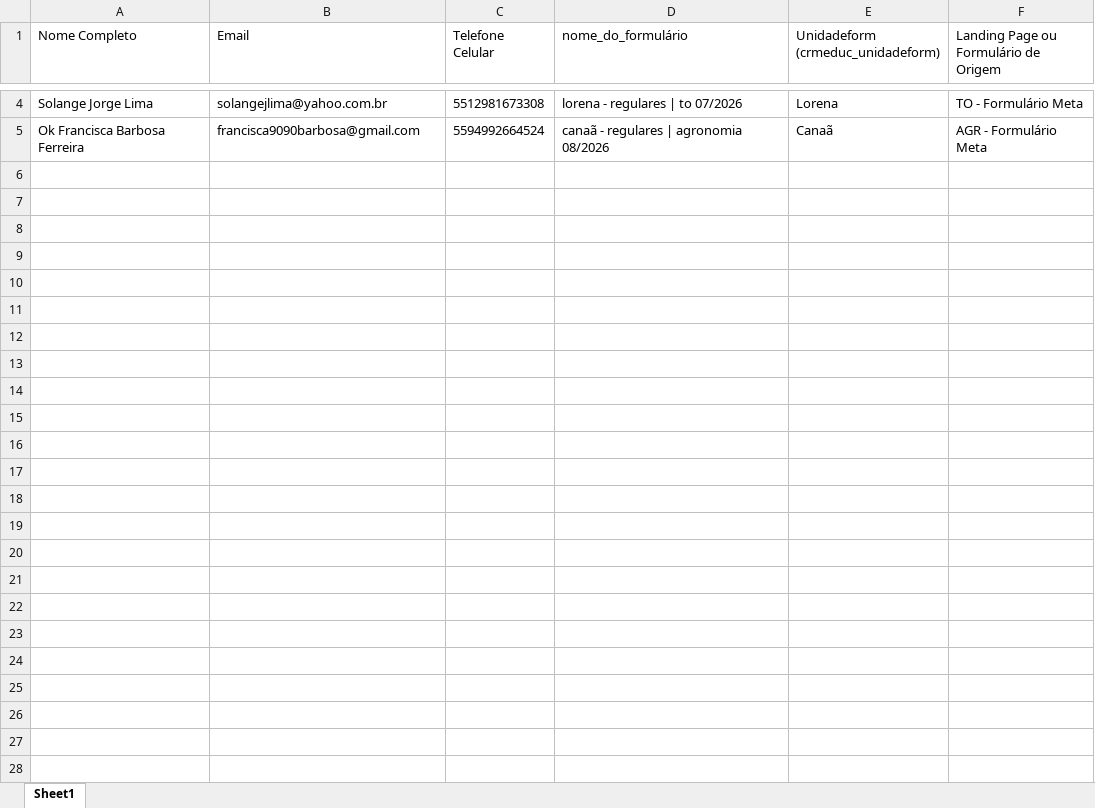
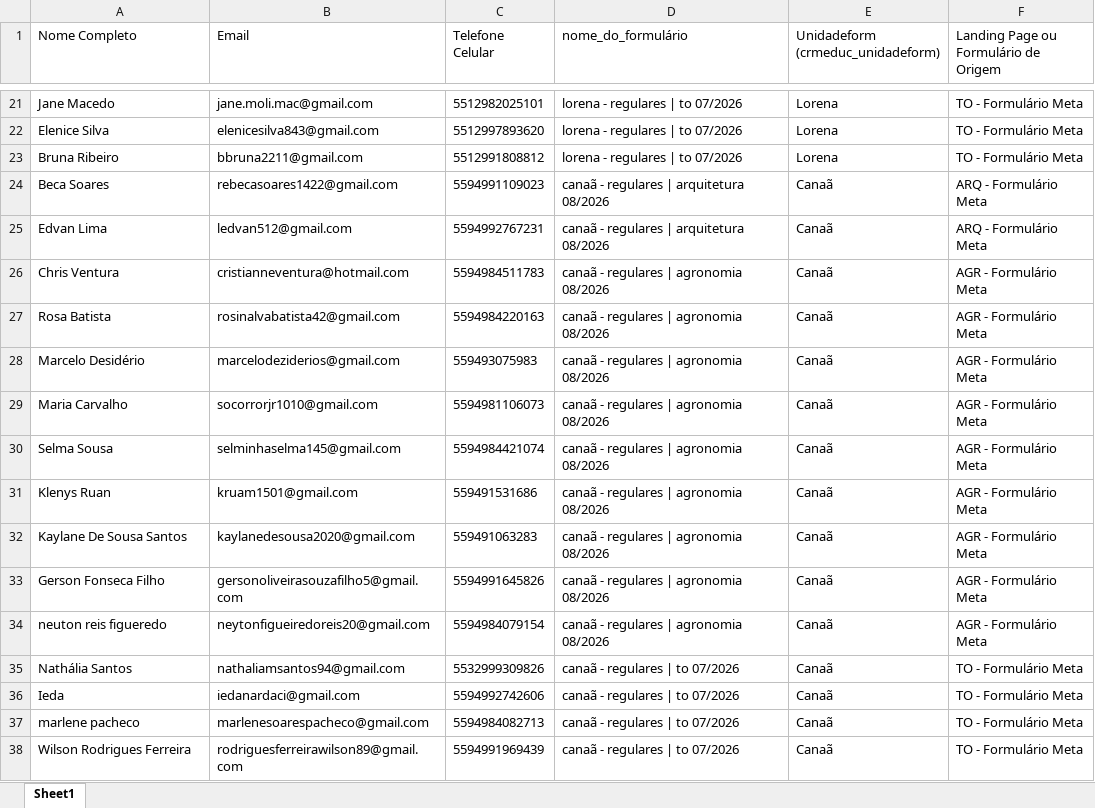
Before and after one commit to hugolosqui-trivento/automacao_meta, an Excel workbook: novos_leads.xlsx, sheet Sheet1, drawn as a sheet; only a part is shown, gaps mark what is left out; values as stored, in another font and other column widths than the file's, no borders; addresses are those after the commit; the diff covers the shown part only; the diff names each change by its address in the sheet, - before the commit and + after, or states it on an @@ line.

```diff
--- a/novos_leads.xlsx (sheet Sheet1)
+++ b/novos_leads.xlsx (sheet Sheet1)
-A21 (Nome Completo): Solange Jorge Lima
+A21 (Nome Completo): Jane Macedo
-B21 (Email): solangejlima@yahoo.com.br
+B21 (Email): jane.moli.mac@gmail.com
-C21 (Telefone Celular): 5512981673308
+C21 (Telefone Celular): 5512982025101
+row 22: Elenice Silva | elenicesilva843@gmail.com | 5512997893620 | lorena - regulares | to 07/2026 | Lorena | TO - Formulário Meta
+row 23: Bruna Ribeiro | bbruna2211@gmail.com | 5512991808812 | lorena - regulares | to 07/2026 | Lorena | TO - Formulário Meta
+row 24: Beca Soares | rebecasoares1422@gmail.com | 5594991109023 | canaã - regulares | arquitetura 08/2026 | Canaã | ARQ - Formulário Meta
+row 25: Edvan Lima | ledvan512@gmail.com | 5594992767231 | canaã - regulares | arquitetura 08/2026 | Canaã | ARQ - Formulário Meta
+row 26: Chris Ventura | cristianneventura@hotmail.com | 5594984511783 | canaã - regulares | agronomia 08/2026 | Canaã | AGR - Formulário Meta
-A27 (Nome Completo): Ok Francisca Barbosa Ferreira
+A27 (Nome Completo): Rosa Batista
-B27 (Email): francisca9090barbosa@gmail.com
+B27 (Email): rosinalvabatista42@gmail.com
-C27 (Telefone Celular): 5594992664524
+C27 (Telefone Celular): 5594984220163
+row 28: Marcelo Desidério | marcelodeziderios@gmail.com | 559493075983 | canaã - regulares | agronomia 08/2026 | Canaã | AGR - Formulário Meta
+row 29: Maria Carvalho | socorrorjr1010@gmail.com | 5594981106073 | canaã - regulares | agronomia 08/2026 | Canaã | AGR - Formulário Meta
+row 30: Selma Sousa | selminhaselma145@gmail.com | 5594984421074 | canaã - regulares | agronomia 08/2026 | Canaã | AGR - Formulário Meta
+row 31: Klenys Ruan | kruam1501@gmail.com | 559491531686 | canaã - regulares | agronomia 08/2026 | Canaã | AGR - Formulário Meta
+row 32: Kaylane De Sousa Santos | kaylanedesousa2020@gmail.com | 559491063283 | canaã - regulares | agronomia 08/2026 | Canaã | AGR - Formulário Meta
+row 33: Gerson Fonseca Filho | gersonoliveirasouzafilho5@gmail.com | 5594991645826 | canaã - regulares | agronomia 08/2026 | Canaã | AGR - Formulário Meta
+row 34: neuton reis figueredo | neytonfigueiredoreis20@gmail.com | 5594984079154 | canaã - regulares | agronomia 08/2026 | Canaã | AGR - Formulário Meta
+row 35: Nathália Santos | nathaliamsantos94@gmail.com | 5532999309826 | canaã - regulares | to 07/2026 | Canaã | TO - Formulário Meta
+row 36: Ieda | iedanardaci@gmail.com | 5594992742606 | canaã - regulares | to 07/2026 | Canaã | TO - Formulário Meta
+row 37: marlene pacheco | marlenesoarespacheco@gmail.com | 5594984082713 | canaã - regulares | to 07/2026 | Canaã | TO - Formulário Meta
+row 38: Wilson Rodrigues Ferreira | rodriguesferreirawilson89@gmail.com | 5594991969439 | canaã - regulares | to 07/2026 | Canaã | TO - Formulário Meta
```
Also changed, not shown: 17 added rows and 6 edited cells elsewhere in this sheet, 9 other files.
